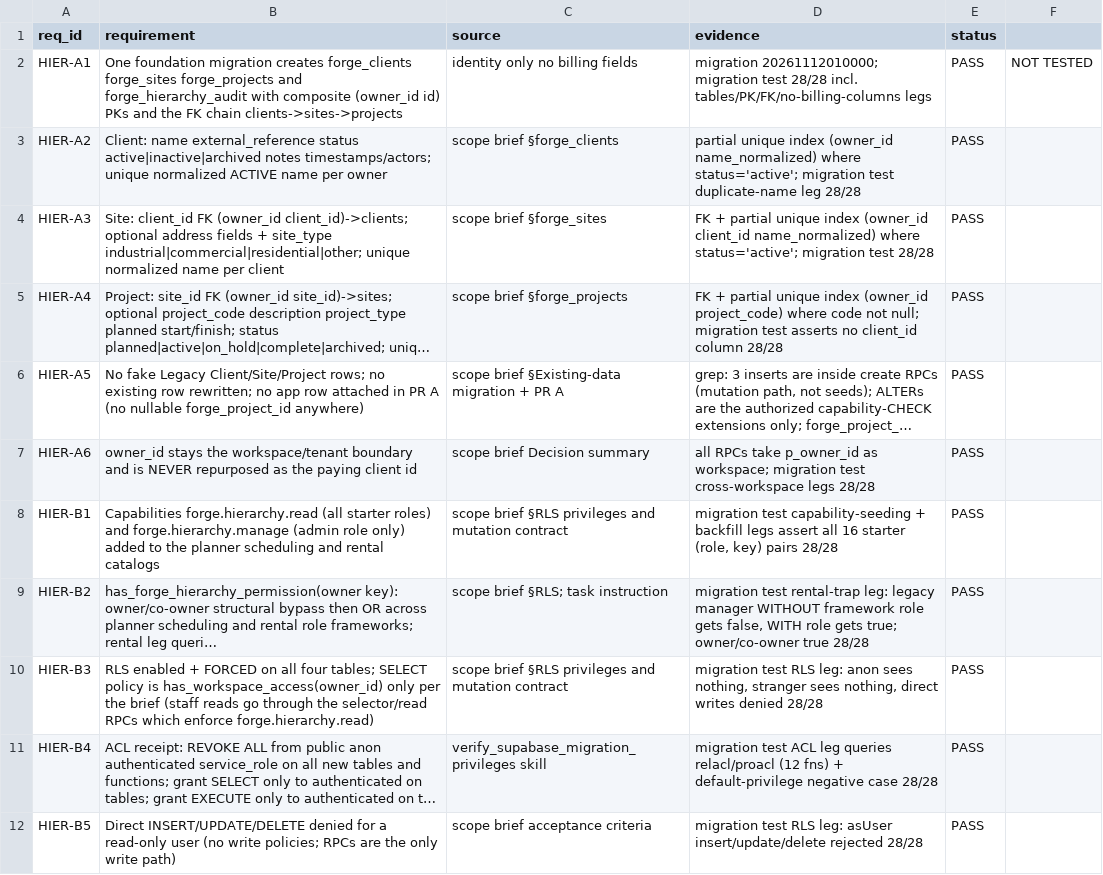
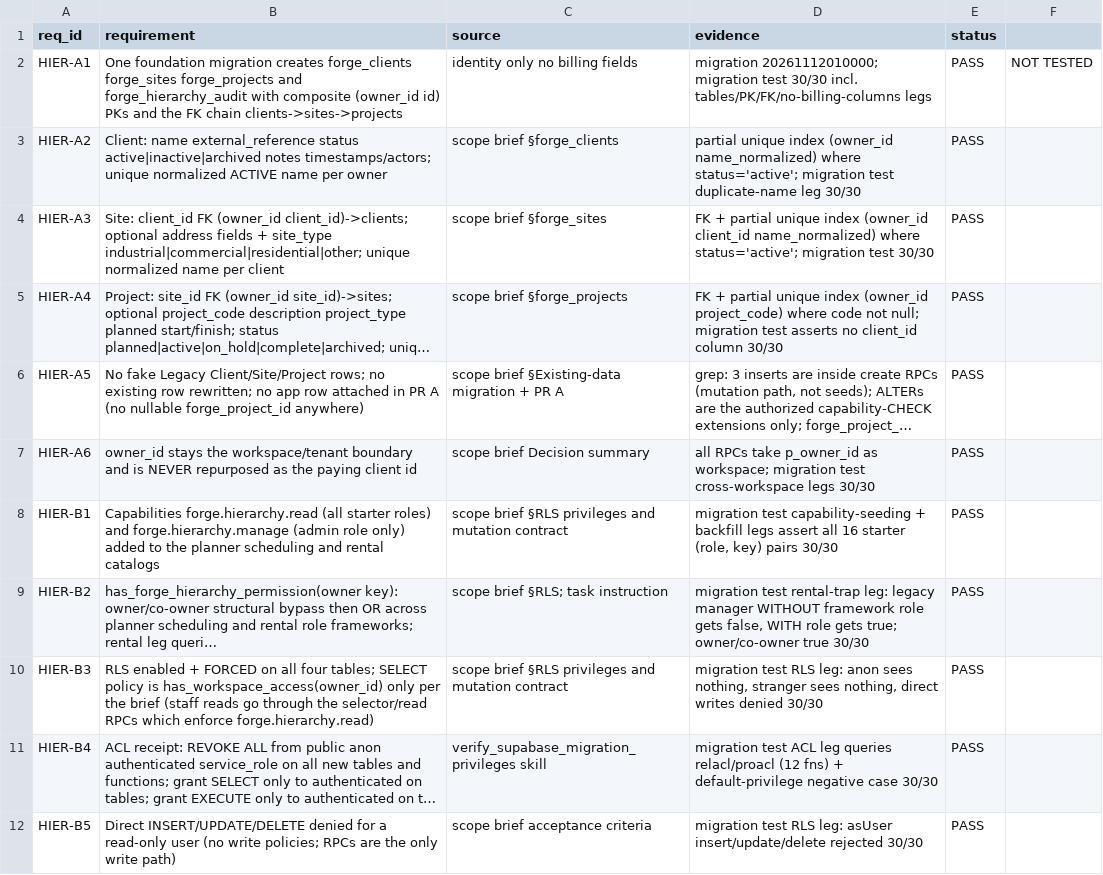
Before and after one commit to onyxgolden/marketplace409, a CSV file: docs/forge-shared-hierarchy/CONTROL_MATRIX.csv, drawn as a sheet; only a part is shown; long unchanged cells end in …; the diff covers the shown part only; the diff names each change by its address in the sheet, - before the commit and + after, or states it on an @@ line.

```diff
--- a/docs/forge-shared-hierarchy/CONTROL_MATRIX.csv
+++ b/docs/forge-shared-hierarchy/CONTROL_MATRIX.csv
-D2 (evidence): …migration test 28/28 incl. tables/PK/FK/no-billing-columns…
+D2 (evidence): …migration test 30/30 incl. tables/PK/FK/no-billing-columns…
-D3 (evidence): …duplicate-name leg 28/28
+D3 (evidence): …duplicate-name leg 30/30
-D4 (evidence): …migration test 28/28
+D4 (evidence): …migration test 30/30
-D5 (evidence): …client_id column 28/28
+D5 (evidence): …client_id column 30/30
-D7 (evidence): …cross-workspace legs 28/28
+D7 (evidence): …cross-workspace legs 30/30
-D8 (evidence): …key) pairs 28/28
+D8 (evidence): …key) pairs 30/30
-D9 (evidence): …owner/co-owner true 28/28
+D9 (evidence): …owner/co-owner true 30/30
-D10 (evidence): …writes denied 28/28
+D10 (evidence): …writes denied 30/30
-D11 (evidence): …negative case 28/28
+D11 (evidence): …negative case 30/30
-D12 (evidence): …insert/update/delete rejected 28/28
+D12 (evidence): …insert/update/delete rejected 30/30
```
Also changed, not shown: 10 edited cells elsewhere in this file, 2 other files.
